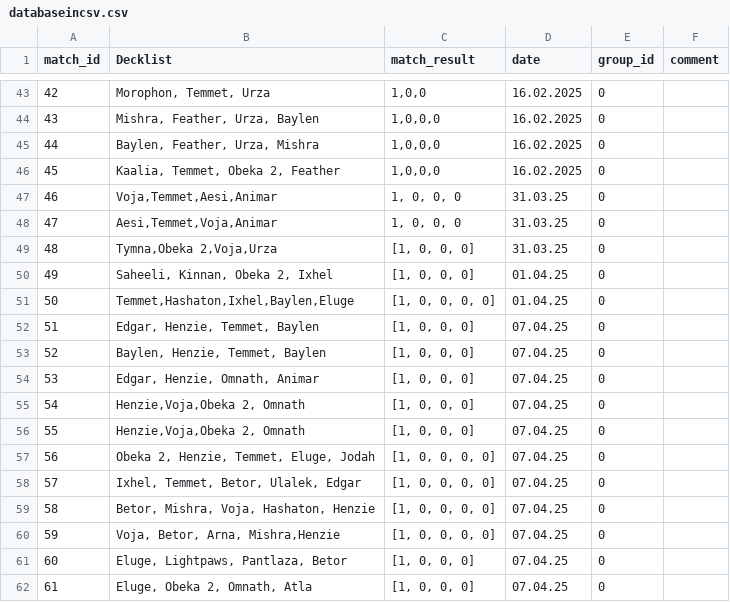
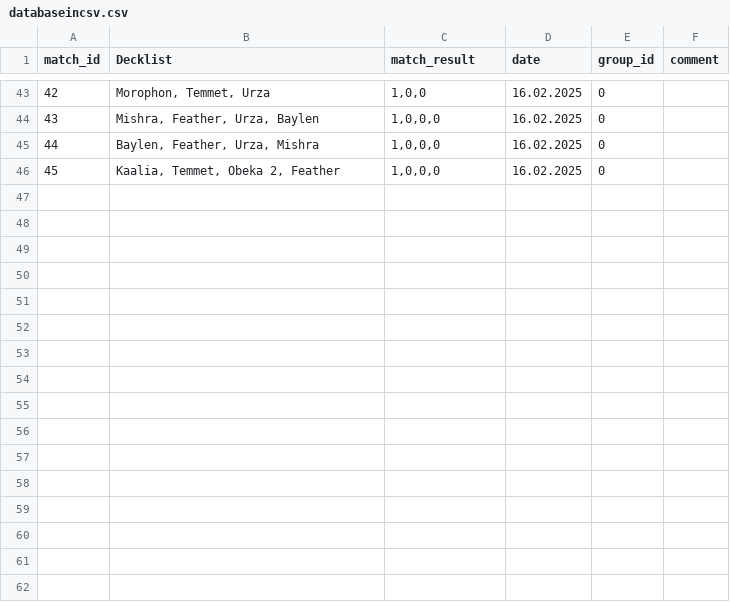
Before and after one commit to thomasdinh/sql_mtgstas, a CSV file: databaseincsv.csv, drawn as a sheet; only a part is shown, gaps mark what is left out.

Commit message:
most entries can be read from csv

```diff
--- a/databaseincsv.csv
+++ b/databaseincsv.csv
@@ -46,17 +46 @@
 45,"Kaalia, Temmet, Obeka 2, Feather","1,0,0,0","16.02.2025",0,""
-46,"Voja,Temmet,Aesi,Animar","1, 0, 0, 0","31.03.25",0,""
-47,"Aesi,Temmet,Voja,Animar","1, 0, 0, 0","31.03.25",0,""
-48,"Tymna,Obeka 2,Voja,Urza","[1, 0, 0, 0]","31.03.25",0,""
-49,"Saheeli, Kinnan, Obeka 2, Ixhel","[1, 0, 0, 0]","01.04.25",0,""
-50,"Temmet,Hashaton,Ixhel,Baylen,Eluge","[1, 0, 0, 0, 0]","01.04.25",0,""
-51,"Edgar, Henzie, Temmet, Baylen","[1, 0, 0, 0]","07.04.25",0,""
-52,"Baylen, Henzie, Temmet, Baylen","[1, 0, 0, 0]","07.04.25",0,""
-53,"Edgar, Henzie, Omnath, Animar","[1, 0, 0, 0]","07.04.25",0,""
-54,"Henzie,Voja,Obeka 2, Omnath","[1, 0, 0, 0]","07.04.25",0,""
-55,"Henzie,Voja,Obeka 2, Omnath","[1, 0, 0, 0]","07.04.25",0,""
-56,"Obeka 2, Henzie, Temmet, Eluge, Jodah","[1, 0, 0, 0, 0]","07.04.25",0,""
-57,"Ixhel, Temmet, Betor, Ulalek, Edgar","[1, 0, 0, 0, 0]","07.04.25",0,""
-58,"Betor, Mishra, Voja, Hashaton, Henzie","[1, 0, 0, 0, 0]","07.04.25",0,""
-59,"Voja, Betor, Arna, Mishra,Henzie","[1, 0, 0, 0, 0]","07.04.25",0,""
-60,"Eluge, Lightpaws, Pantlaza, Betor","[1, 0, 0, 0]","07.04.25",0,""
-61,"Eluge, Obeka 2, Omnath, Atla","[1, 0, 0, 0]","07.04.25",0,""
```
Also changed, not shown: 5 other files.
